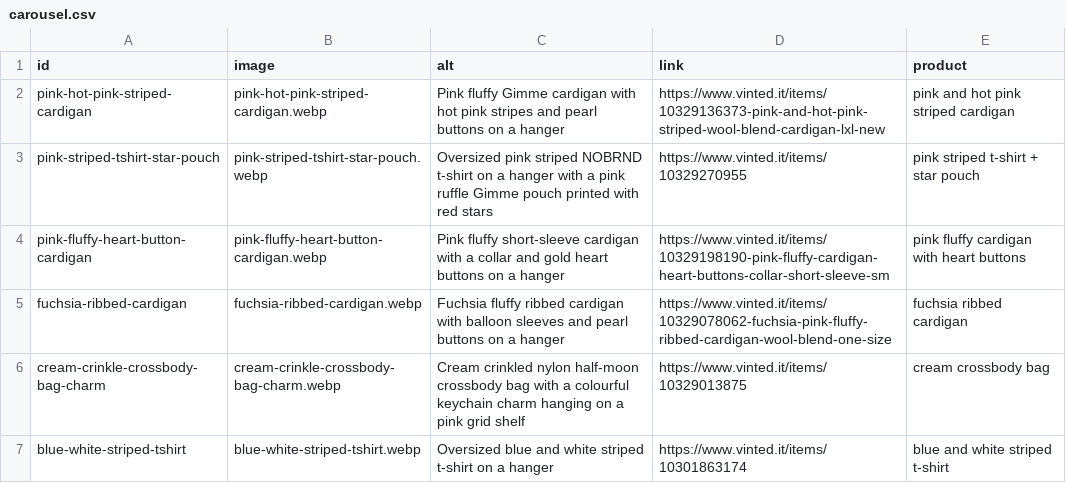
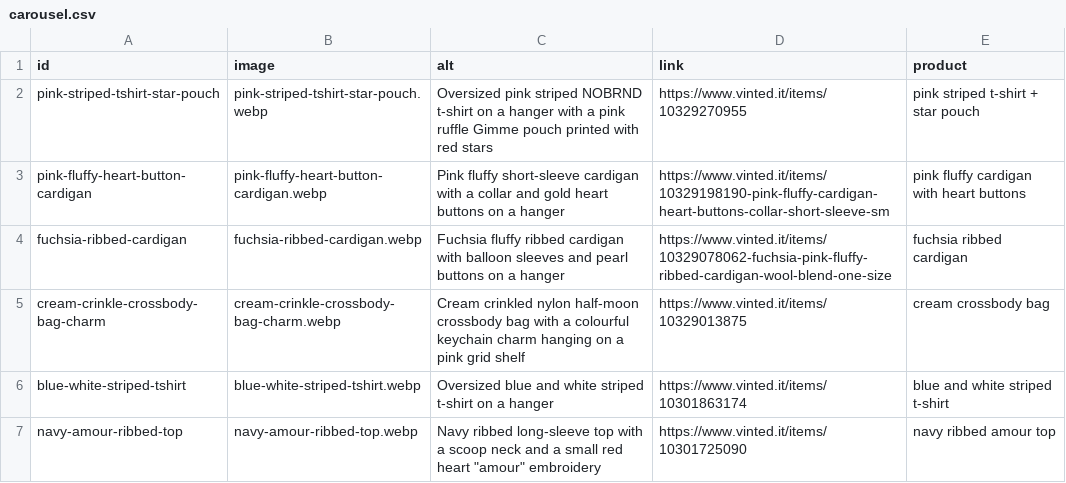
Before and after one commit to riccioeliana-gif/shop-link-launchpad, a CSV file: src/data/carousel.csv, drawn as a sheet; only a part is shown; the shorter side is filled out with more unchanged rows.

```diff
--- a/src/data/carousel.csv
+++ b/src/data/carousel.csv
@@ -1,3 +1,2 @@
 id,image,alt,link,product
-pink-hot-pink-striped-cardigan,pink-hot-pink-striped-cardigan.webp,Pink fluffy Gimme cardigan with hot pink stripes and pearl buttons on a hanger,https://www.vinted.it/items/10329136373-pink-and-hot-pink-striped-wool-blend-cardigan-lxl-new,pink and hot pink striped cardigan
 pink-striped-tshirt-star-pouch,pink-striped-tshirt-star-pouch.webp,Oversized pink striped NOBRND t-shirt on a hanger with a pink ruffle Gimme pouch printed with red stars,https://www.vinted.it/items/10329270955,pink striped t-shirt + star pouch
```
